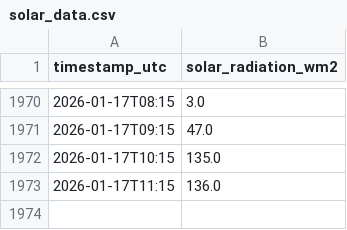
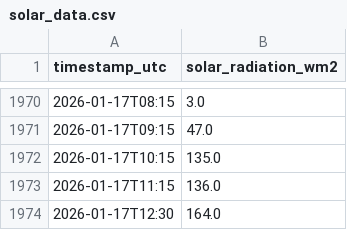
Before and after one commit to NnenneA/Solar-Forecast-Explorer, a CSV file: solar_data.csv, drawn as a sheet; only a part is shown, gaps mark what is left out; the diff names each change by its address in the sheet, - before the commit and + after, or states it on an @@ line.

```diff
--- a/solar_data.csv
+++ b/solar_data.csv
+row 1974: 2026-01-17T12:30 | 164.0
```
